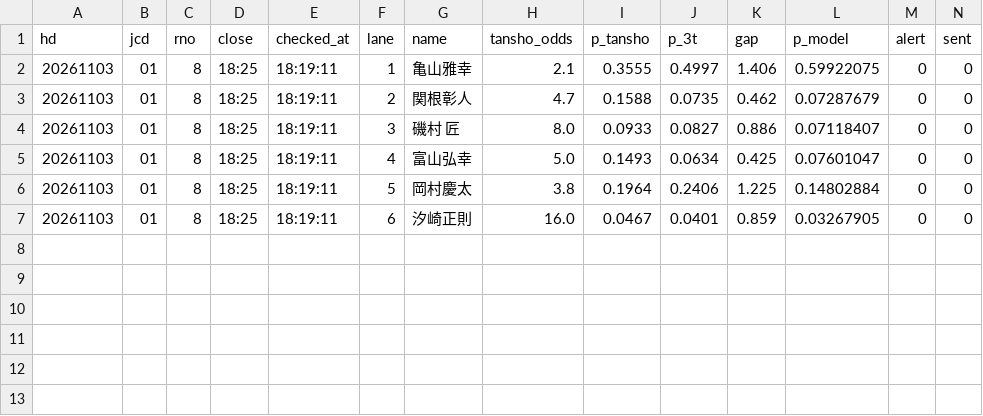
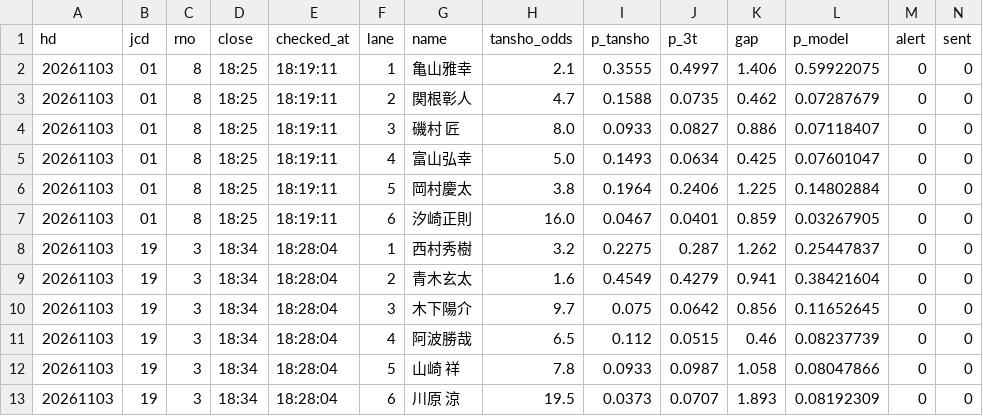
Before and after one commit to tatumibanno-arch/verbose-engine, a CSV file: data/live/log/20261103_s2.csv, drawn as a sheet; the diff names each change by its address in the sheet, - before the commit and + after, or states it on an @@ line.

Commit message:
live: 締切前アラートのログ 20261103-1835

```diff
--- a/data/live/log/20261103_s2.csv
+++ b/data/live/log/20261103_s2.csv
+row 8: 20261103 | 19 | 3 | 18:34 | 18:28:04 | 1 | 西村秀樹 | 3.2 | 0.2275 | 0.287 | 1.262 | 0.25447837 | 0 | 0
+row 9: 20261103 | 19 | 3 | 18:34 | 18:28:04 | 2 | 青木玄太 | 1.6 | 0.4549 | 0.4279 | 0.941 | 0.38421604 | 0 | 0
+row 10: 20261103 | 19 | 3 | 18:34 | 18:28:04 | 3 | 木下陽介 | 9.7 | 0.075 | 0.0642 | 0.856 | 0.11652645 | 0 | 0
+row 11: 20261103 | 19 | 3 | 18:34 | 18:28:04 | 4 | 阿波勝哉 | 6.5 | 0.112 | 0.0515 | 0.46 | 0.08237739 | 0 | 0
+row 12: 20261103 | 19 | 3 | 18:34 | 18:28:04 | 5 | 山崎 祥 | 7.8 | 0.0933 | 0.0987 | 1.058 | 0.08047866 | 0 | 0
+row 13: 20261103 | 19 | 3 | 18:34 | 18:28:04 | 6 | 川原 涼 | 19.5 | 0.0373 | 0.0707 | 1.893 | 0.08192309 | 0 | 0
```
Also changed, not shown: 1 other file.
